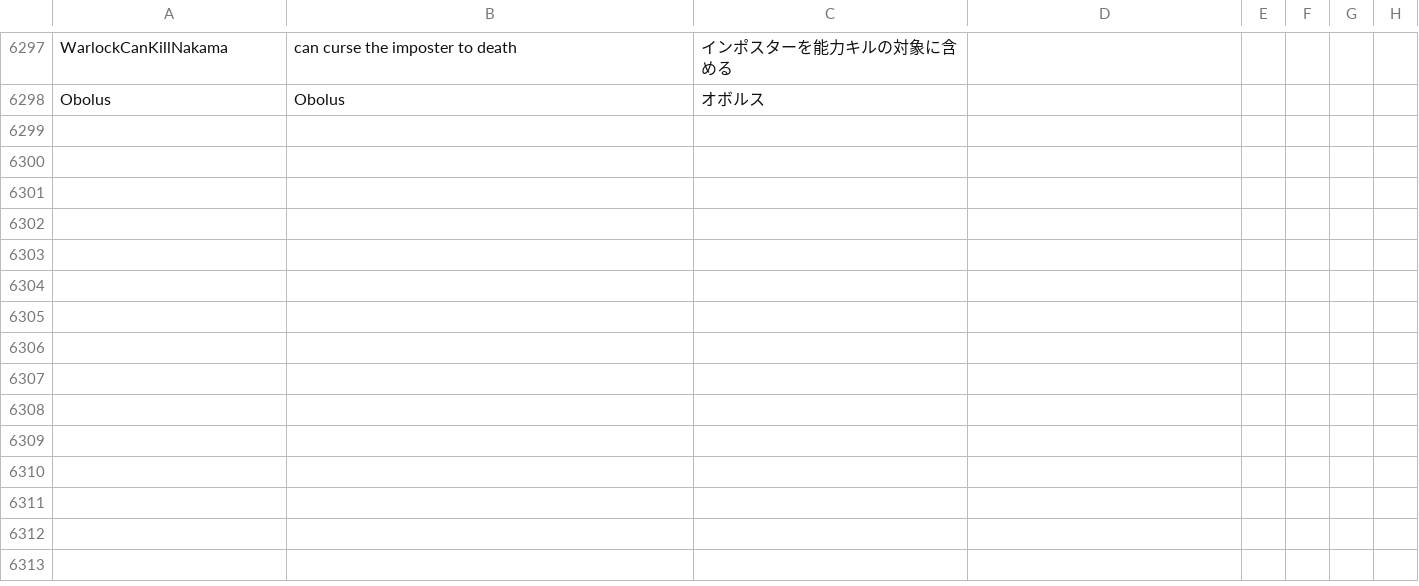
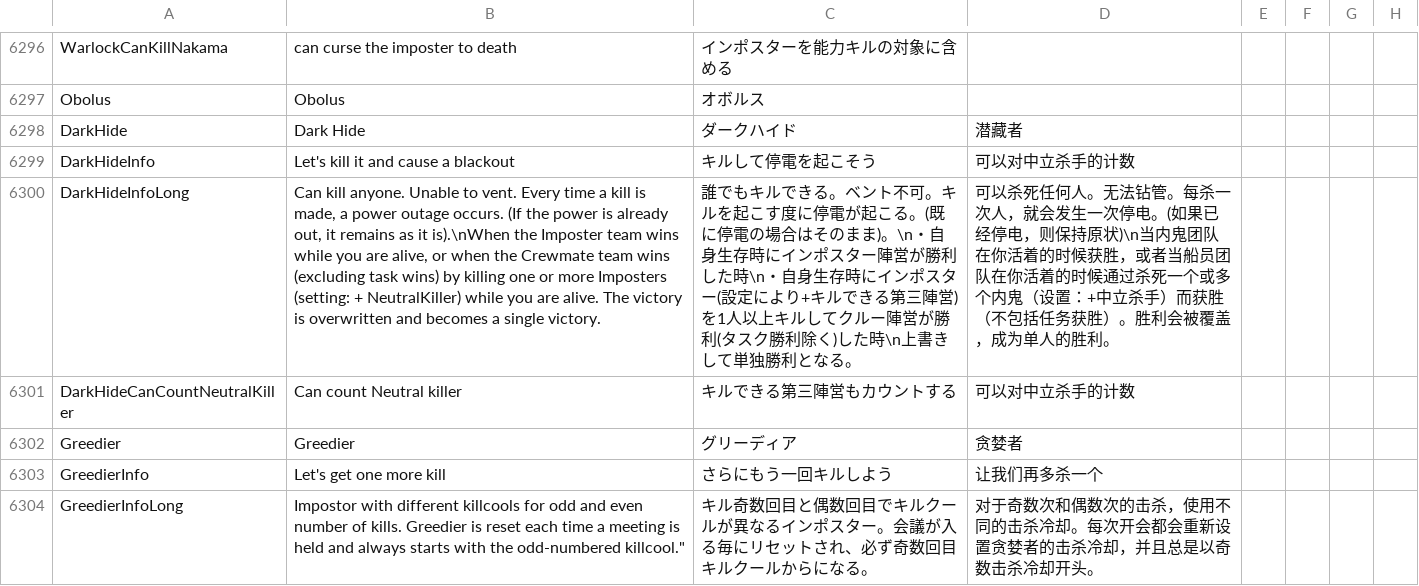
Before and after one commit to rar006/TownOfHost-hamo, a CSV file: Resources/string.csv, drawn as a sheet; only a part is shown, gaps mark what is left out; the diff covers the shown part only; the diff names each change by its address in the sheet, - before the commit and + after, or states it on an @@ line.

```diff
--- a/Resources/string.csv
+++ b/Resources/string.csv
+row 6298: DarkHide | Dark Hide | ダークハイド | 潜藏者
+row 6299: DarkHideInfo | Let's kill it and cause a blackout | キルして停電を起こそう | 可以对中立杀手的计数
+row 6300: DarkHideInfoLong | Can kill anyone. Unable to vent. Every time a kill is made, a power outage occurs. (If the power is already out, it remains as it is).\nWhen the Imposter team wins while you are alive, or when the Crewmate team wins (excluding task wins) by killing one or more Imposters (setting: + NeutralKiller) while you are alive. The victory is overwritten and becomes a single victory. | 誰でもキルできる。ベント不可。キルを起こす度に停電が起こる。(既に停電の場合はそのまま)。\n・自身生存時にインポスター陣営が勝利した時\n・自身生存時にインポスター(設定により+キルできる第三陣営)を1人以上キルしてクルー陣営が勝利(タスク勝利除く)した時\n上書きして単独勝利となる。 | 可以杀死任何人。无法钻管。每杀一次人，就会发生一次停电。(如果已经停电，则保持原状)\n当内鬼团队在你活着的时候获胜，或者当船员团队在你活着的时候通过杀死一个或多个内鬼（设置：+中立杀手）而获胜（不包括任务获胜）。胜利会被覆盖，成为单人的胜利。
+row 6301: DarkHideCanCountNeutralKiller | Can count Neutral killer | キルできる第三陣営もカウントする | 可以对中立杀手的计数
+row 6302: Greedier | Greedier | グリーディア | 贪婪者
+row 6303: GreedierInfo | Let's get one more kill | さらにもう一回キルしよう | 让我们再多杀一个
+row 6304: GreedierInfoLong | Impostor with different killcools for odd and even number of kills. Greedier is reset each time a meeting is held and always starts with the odd-numbered killcool." | キル奇数回目と偶数回目でキルクールが異なるインポスター。会議が入る毎にリセットされ、必ず奇数回目キルクールからになる。 | 对于奇数次和偶数次的击杀，使用不同的击杀冷却。每次开会都会重新设置贪婪者的击杀冷却，并且总是以奇数击杀冷却开头。
```
Also changed, not shown: 8 added rows, 2 removed rows and 8 edited cells elsewhere in this file, 16 other files.
